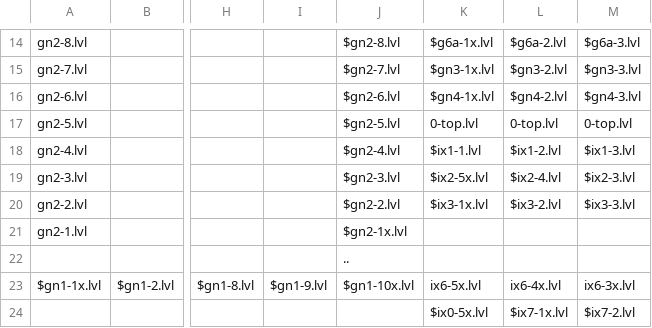
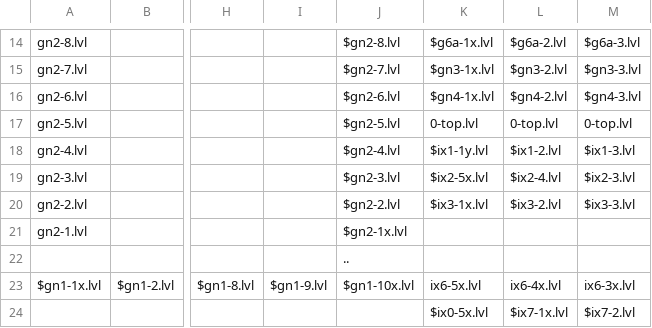
Before and after one commit to funny-hell/fuuy-cohfa-3, a CSV file: data/map.csv, drawn as a sheet; only a part is shown, gaps mark what is left out; the diff names each change by its address in the sheet, - before the commit and + after, or states it on an @@ line.

```diff
--- a/data/map.csv
+++ b/data/map.csv
-K18: $ix1-1.lvl
+K18: $ix1-1y.lvl
```
Also changed, not shown: 15 other files.
